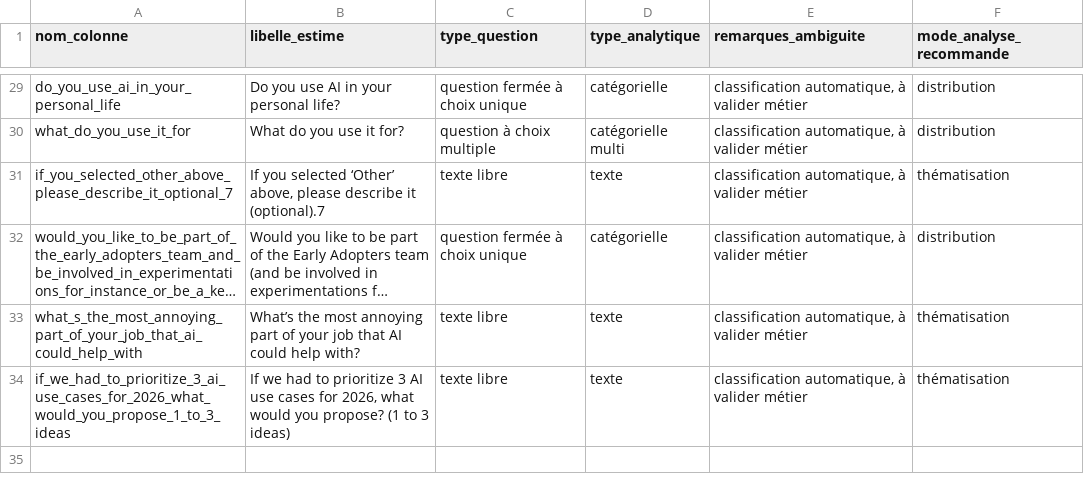
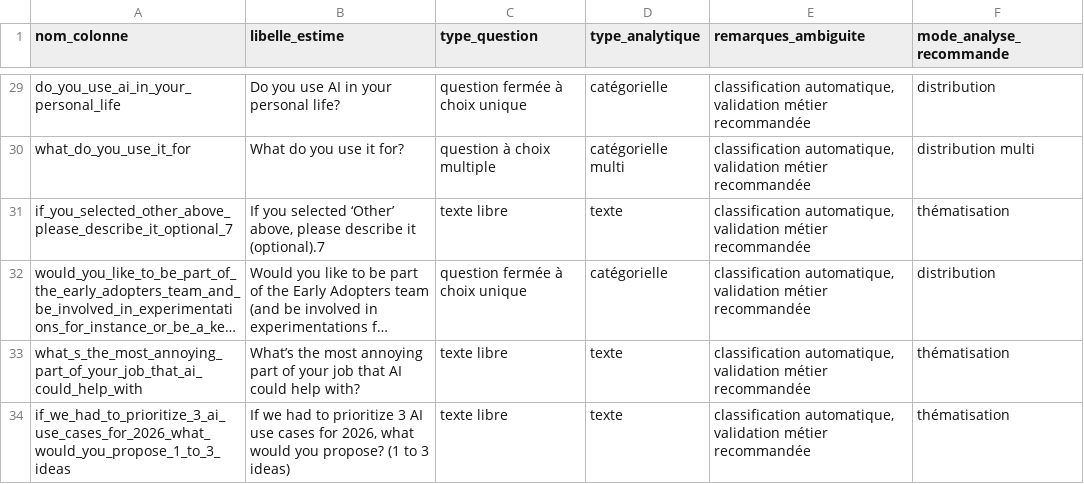
Before and after one commit to T4B-Berger/PROVA, a CSV file: outputs/variable_dictionary.csv, drawn as a sheet; only a part is shown, gaps mark what is left out; long unchanged cells end in …; the diff covers the shown part only; the diff names each change by its address in the sheet, - before the commit and + after, or states it on an @@ line.

```diff
--- a/outputs/variable_dictionary.csv
+++ b/outputs/variable_dictionary.csv
-E29:E34 (remarques_ambiguite): classification automatique, à valider métier
+E29:E34 (remarques_ambiguite): classification automatique, validation métier recommandée
-F30 (mode_analyse_recommande): distribution
+F30 (mode_analyse_recommande): distribution multi
```
Also changed, not shown: 43 edited cells elsewhere in this file, 14 other files.
